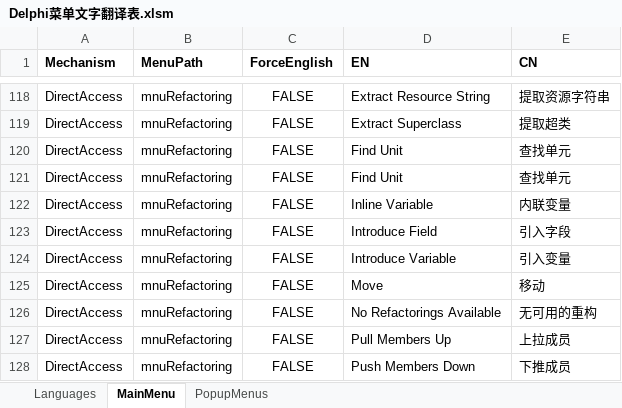
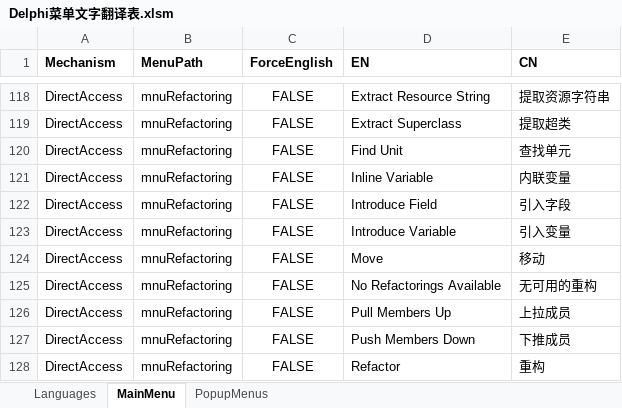
Before and after one commit to cnpack/cnwizards, an Excel workbook: Doc/Delphi菜单文字翻译表.xlsm, sheet MainMenu, drawn as a sheet; only a part is shown, gaps mark what is left out; the shorter side is filled out with more unchanged rows; values as stored, in another font and other column widths than the file's, no borders; the diff names each change by its address in the sheet, - before the commit and + after, or states it on an @@ line.

```diff
--- a/Doc/Delphi菜单文字翻译表.xlsm (sheet MainMenu)
+++ b/Doc/Delphi菜单文字翻译表.xlsm (sheet MainMenu)
-row 121: DirectAccess | mnuRefactoring | FALSE | Find Unit | 查找单元
```
Also changed, not shown: sheet PopupMenus, 1 other file.
